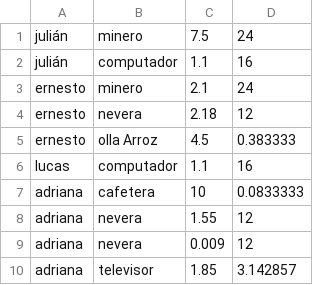
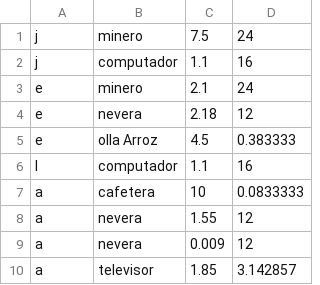
Before and after one commit to Luicasas/Solutions, a CSV file: Projects/powerconsumption/data.csv, drawn as a sheet.

Commit message:
Update data.csv

```diff
--- a/Projects/powerconsumption/data.csv
+++ b/Projects/powerconsumption/data.csv
@@ -1,10 +1,10 @@
-julián,minero,7.5,24
-julián,computador,1.1,16
-ernesto,minero,2.1,24
-ernesto,nevera,2.18,12
-ernesto,olla Arroz,4.5,0.383333
-lucas,computador,1.1,16
-adriana,cafetera,10,0.0833333
-adriana,nevera,1.55,12
-adriana,nevera,0.009,12
-adriana,televisor,1.85,3.142857
+j,minero,7.5,24
+j,computador,1.1,16
+e,minero,2.1,24
+e,nevera,2.18,12
+e,olla Arroz,4.5,0.383333
+l,computador,1.1,16
+a,cafetera,10,0.0833333
+a,nevera,1.55,12
+a,nevera,0.009,12
+a,televisor,1.85,3.142857
```
